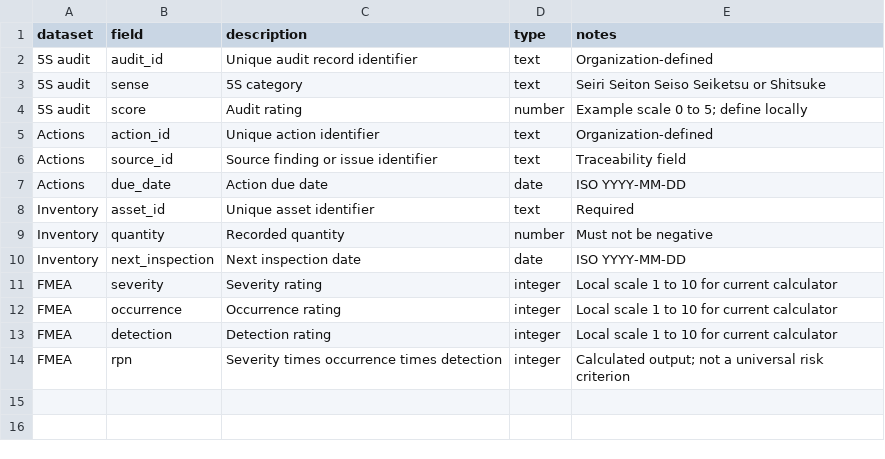
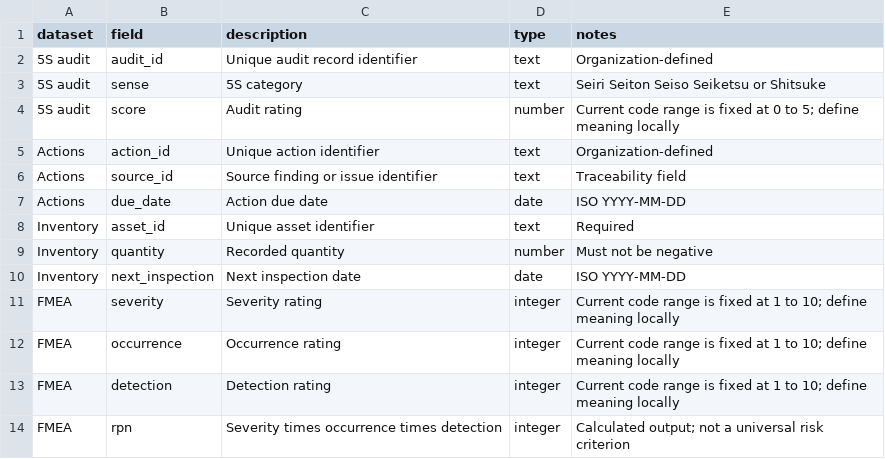
Before and after one commit to Pedronsjaja/industrial-process-engineering-toolkit, a CSV file: data-analytics/data-dictionary.csv, drawn as a sheet.

```diff
--- a/data-analytics/data-dictionary.csv
+++ b/data-analytics/data-dictionary.csv
@@ -3,3 +3,3 @@ dataset,field,description,type,notes
 5S audit,sense,5S category,text,Seiri Seiton Seiso Seiketsu or Shitsuke
-5S audit,score,Audit rating,number,Example scale 0 to 5; define locally
+5S audit,score,Audit rating,number,Current code range is fixed at 0 to 5; define meaning locally
 Actions,action_id,Unique action identifier,text,Organization-defined
@@ -10,5 +10,5 @@ Inventory,quantity,Recorded quantity,number,Must not be negative
 Inventory,next_inspection,Next inspection date,date,ISO YYYY-MM-DD
-FMEA,severity,Severity rating,integer,Local scale 1 to 10 for current calculator
-FMEA,occurrence,Occurrence rating,integer,Local scale 1 to 10 for current calculator
-FMEA,detection,Detection rating,integer,Local scale 1 to 10 for current calculator
+FMEA,severity,Severity rating,integer,Current code range is fixed at 1 to 10; define meaning locally
+FMEA,occurrence,Occurrence rating,integer,Current code range is fixed at 1 to 10; define meaning locally
+FMEA,detection,Detection rating,integer,Current code range is fixed at 1 to 10; define meaning locally
 FMEA,rpn,Severity times occurrence times detection,integer,Calculated output; not a universal risk criterion
```
Also changed, not shown: 15 other files.
